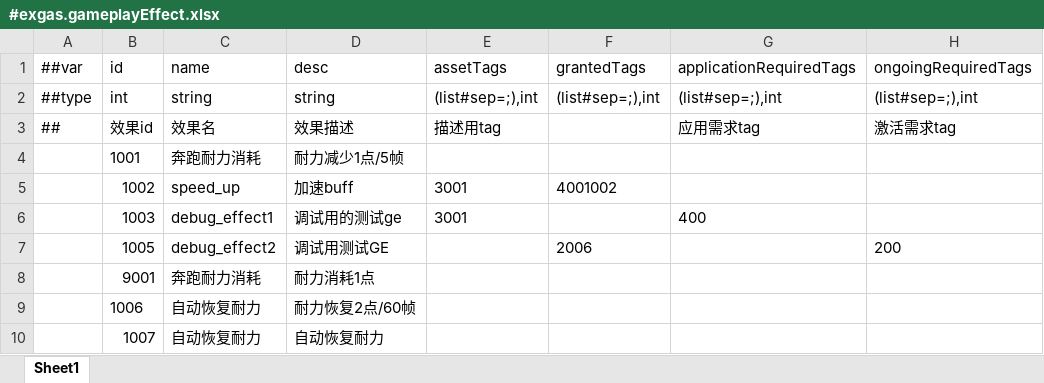
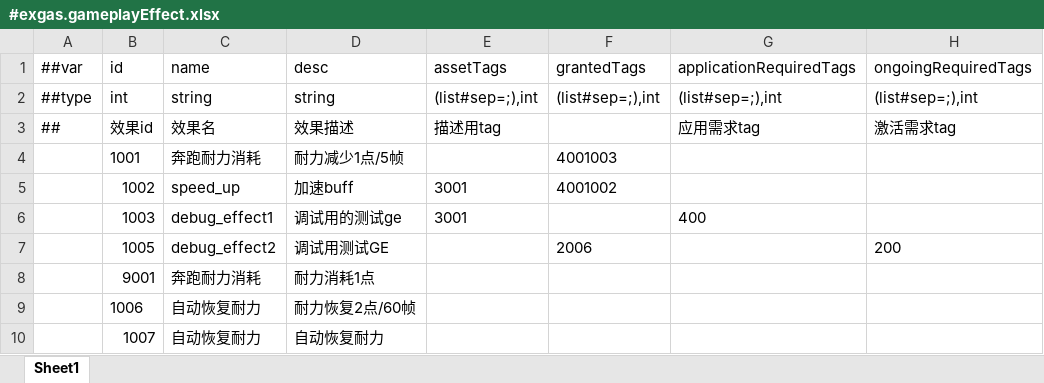
Before and after one commit to No78Vino/gameplay-ability-system-for-unity, an Excel workbook: ProjectConfigTable/exgas_config/Datas/#exgas.gameplayEffect.xlsx, sheet Sheet1, drawn as a sheet; only a part is shown; values as stored, in another font and other column widths than the file's, no borders; the diff names each change by its address in the sheet, - before the commit and + after, or states it on an @@ line.

```diff
--- a/ProjectConfigTable/exgas_config/Datas/#exgas.gameplayEffect.xlsx (sheet Sheet1)
+++ b/ProjectConfigTable/exgas_config/Datas/#exgas.gameplayEffect.xlsx (sheet Sheet1)
-F4 (grantedTags): (empty)
+F4 (grantedTags): 4001003
```
Also changed, not shown: ProjectConfigTable/exgas_config/Datas/#exgas.ability.xlsx, ProjectConfigTable/exgas_config/Datas/#exgas.gameplayTags.xlsx, 6 other files.
